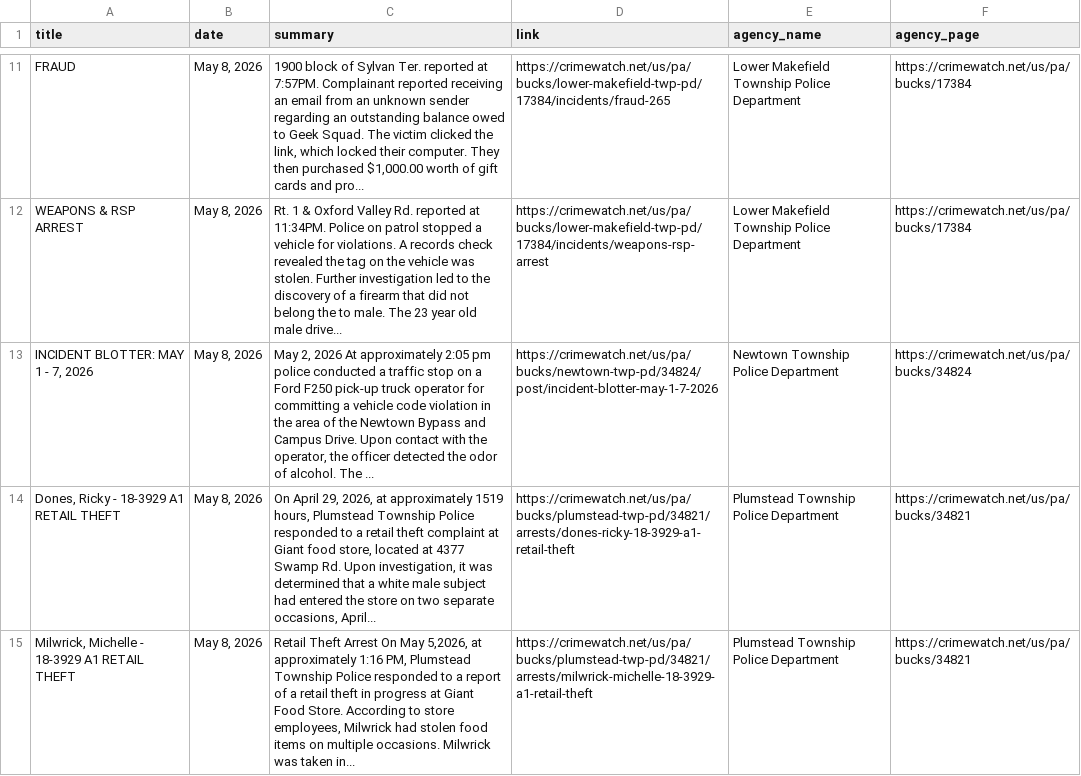
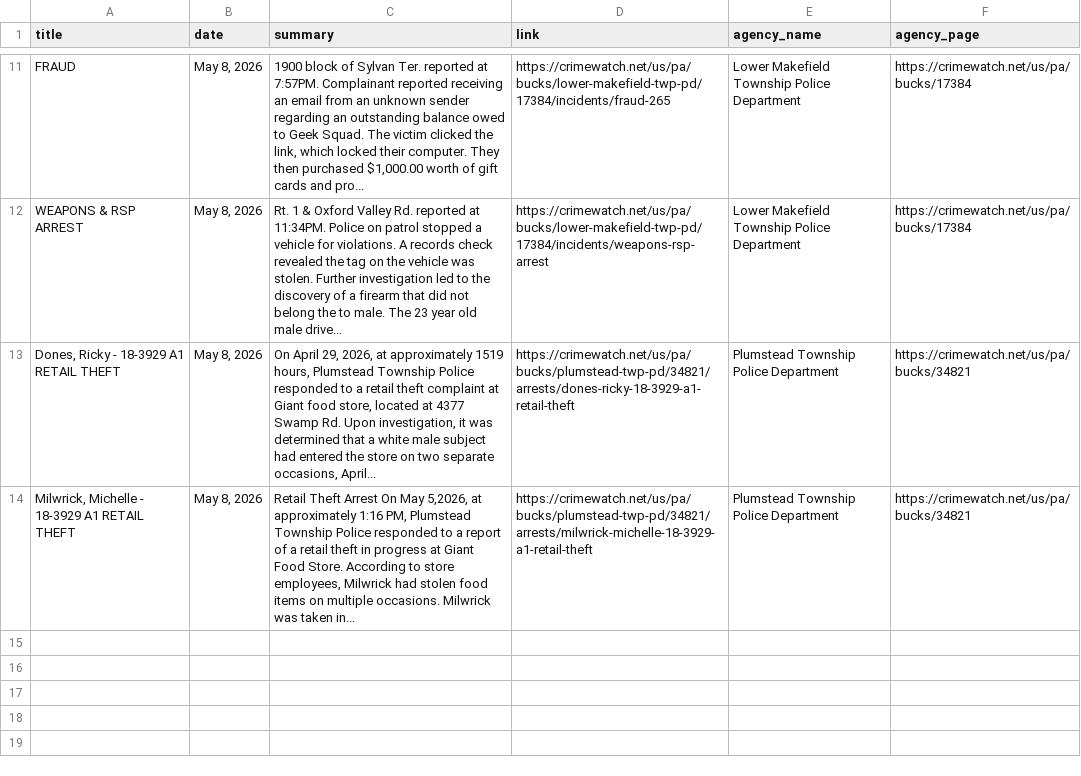
Before and after one commit to CUlleryUSATRepos/BucksCrimeWatchRepo, a CSV file: scripts/data/today_posts.csv, drawn as a sheet; only a part is shown, gaps mark what is left out; the diff names each change by its address in the sheet, - before the commit and + after, or states it on an @@ line.

Commit message:
Auto update CrimeWatch dashboard

```diff
--- a/scripts/data/today_posts.csv
+++ b/scripts/data/today_posts.csv
-row 13: INCIDENT BLOTTER: MAY 1 - 7, 2026 | May 8, 2026 | May 2, 2026 At approximately 2:05 pm police conducted a traffic stop on a Ford F250 pick-up truck operator for committing a vehicle code violation in the area of the Newtown Bypass and Campus Drive. Upon contact with the operator, the officer detected the odor of alcohol. The ... | https://crimewatch.net/us/pa/bucks/newtown-twp-pd/34824/post/incident-blotter-may-1-7-2026 | Newtown Township Police Department | https://crimewatch.net/us/pa/bucks/34824
```
Also changed, not shown: 1 other file.
